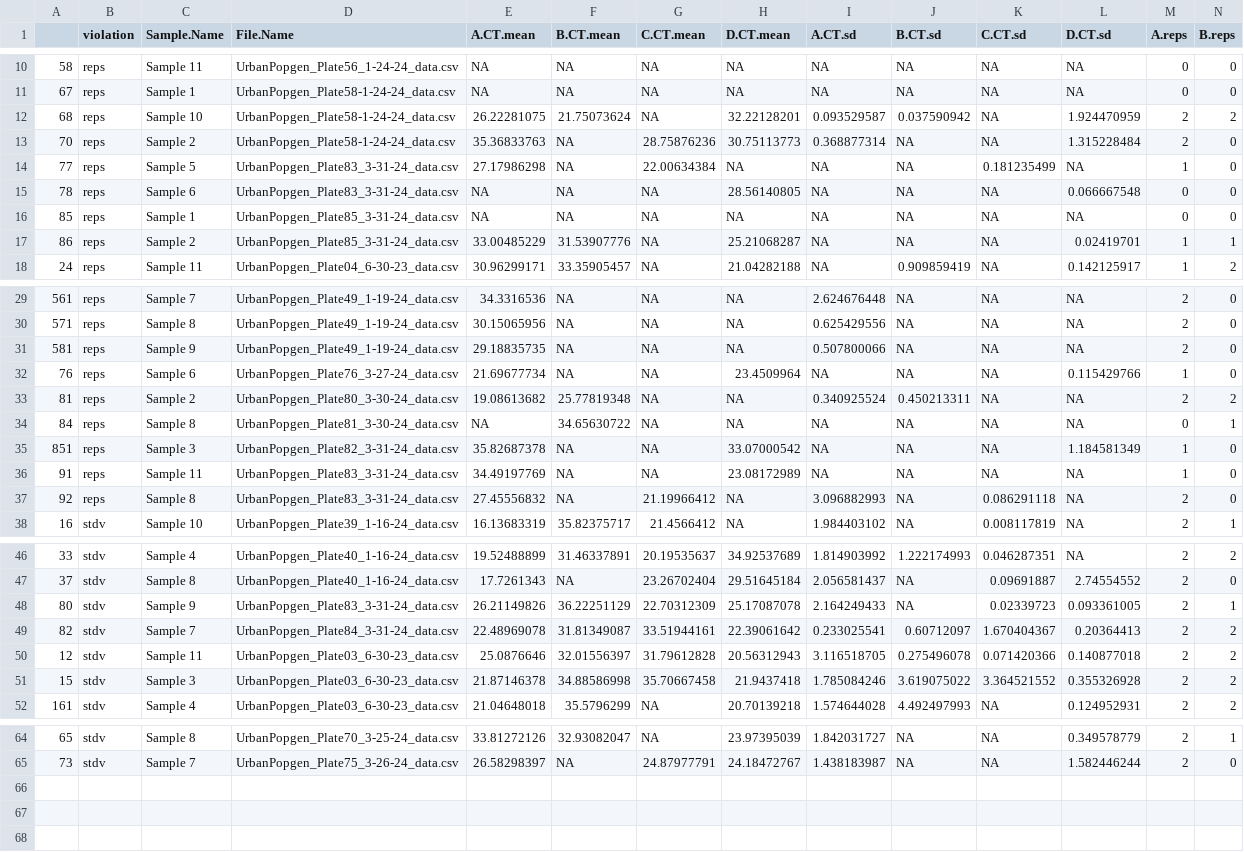
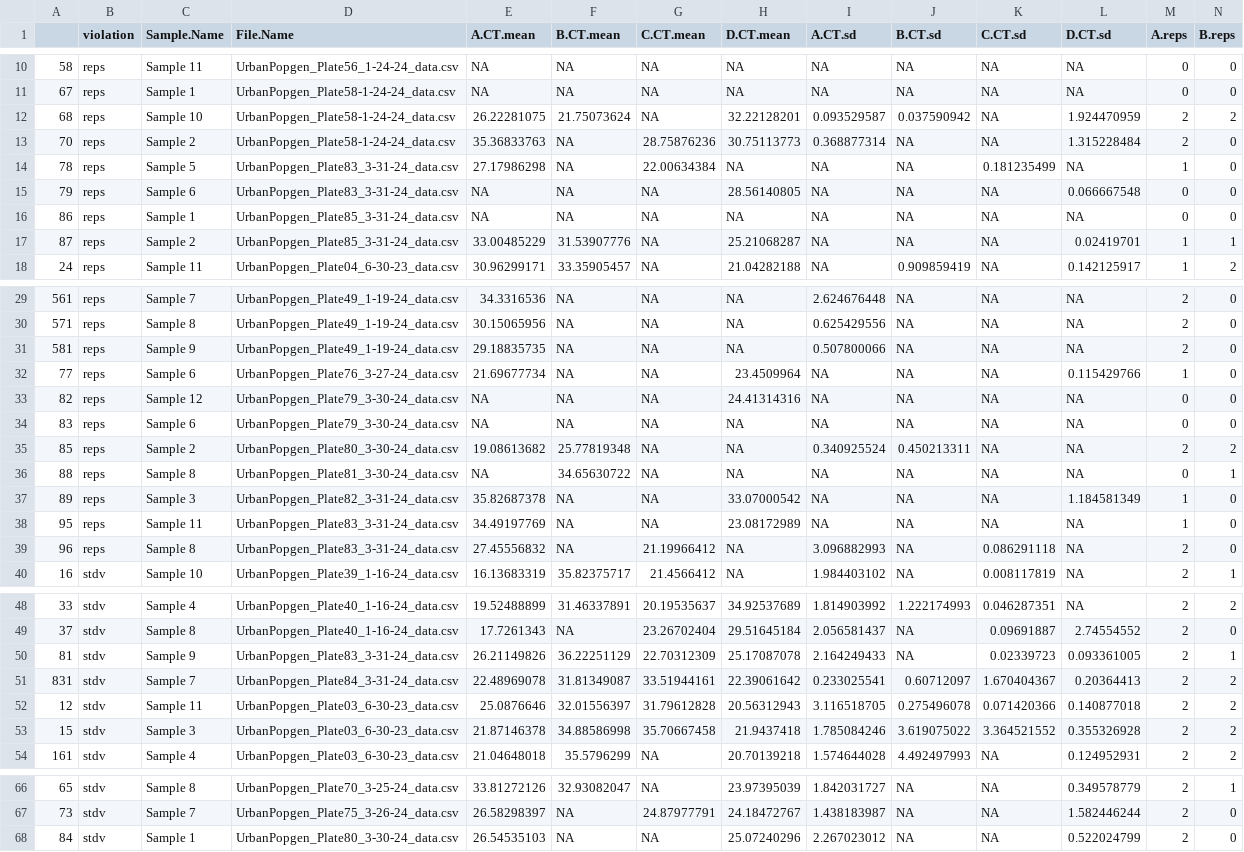
Before and after one commit to mstudiva/Urban-coral-population-genetics, a CSV file: symbionts/ToReRun_Mcav.csv, drawn as a sheet; only a part is shown, gaps mark what is left out; addresses are those after the commit; rows hold the shown columns only; the diff names each change by its address in the sheet, - before the commit and + after, or states it on an @@ line.

```diff
--- a/symbionts/ToReRun_Mcav.csv
+++ b/symbionts/ToReRun_Mcav.csv
-A14: 77
+A14: 78
-A15: 78
+A15: 79
-A16: 85
+A16: 86
-A17: 86
+A17: 87
-A32: 76
+A32: 77
+row 33: 82 | reps | Sample 12 | UrbanPopgen_Plate79_3-30-24_data.csv | NA | NA | NA | 24.41314316 | NA | NA | NA | NA | 0 | 0
+row 34: 83 | reps | Sample 6 | UrbanPopgen_Plate79_3-30-24_data.csv | NA | NA | NA | NA | NA | NA | NA | NA | 0 | 0
-A35: 81
+A35: 85
-A36: 84
+A36: 88
-A37: 851
+A37: 89
-A38: 91
+A38: 95
-A39: 92
+A39: 96
-A50: 80
+A50: 81
-A51: 82
+A51: 831
+row 68: 84 | stdv | Sample 1 | UrbanPopgen_Plate80_3-30-24_data.csv | 26.54535103 | NA | NA | 25.07240296 | 2.267023012 | NA | NA | 0.522024799 | 2 | 0
```
Also changed, not shown: symbionts/ReRuns_Remain.csv, symbionts/ToReRun_Cnat.csv, 21 other files.
